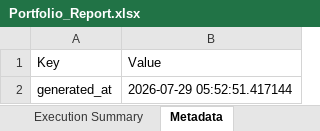
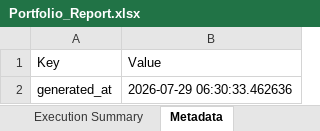
Before and after one commit to PavanSaiNekkala/Scanner, an Excel workbook: scanner_monitor/reports/latest/Portfolio_Report.xlsx, sheet Metadata, drawn as a sheet; values as stored, in another font and other column widths than the file's, no borders; the diff names each change by its address in the sheet, - before the commit and + after, or states it on an @@ line.

```diff
--- a/scanner_monitor/reports/latest/Portfolio_Report.xlsx (sheet Metadata)
+++ b/scanner_monitor/reports/latest/Portfolio_Report.xlsx (sheet Metadata)
-B2 (Value): 2026-07-29 05:52:51.417144
+B2 (Value): 2026-07-29 06:30:33.462636
```
Also changed, not shown: sheet Risk Summary, sheet Holdings, 13 other files.
